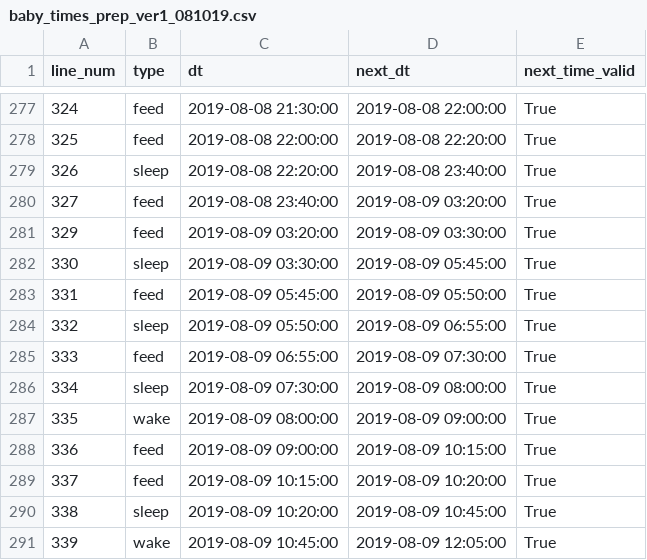
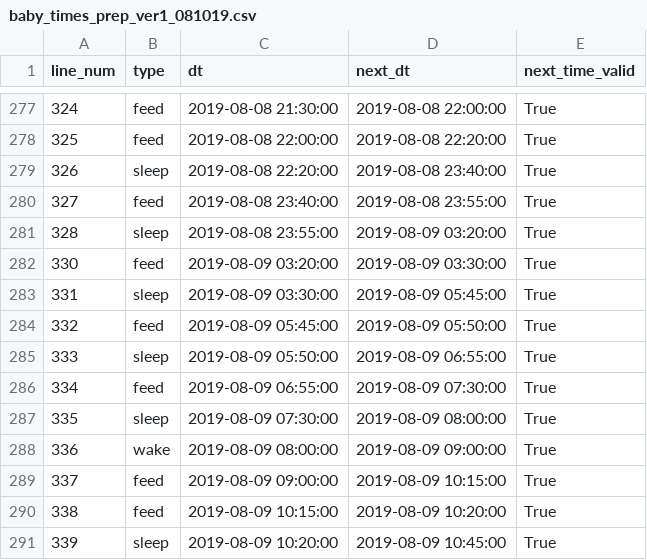
Before and after one commit to gautsi/gen-purpose-repo, a CSV file: baby_times/baby_times_prep_ver1_081019.csv, drawn as a sheet; only a part is shown, gaps mark what is left out; the diff covers the shown part only.

```diff
--- a/baby_times/baby_times_prep_ver1_081019.csv
+++ b/baby_times/baby_times_prep_ver1_081019.csv
@@ -279,13 +279,13 @@ line_num,type,dt,next_dt,next_time_valid
 326,sleep,2019-08-08 22:20:00,2019-08-08 23:40:00,True
-327,feed,2019-08-08 23:40:00,2019-08-09 03:20:00,True
-329,feed,2019-08-09 03:20:00,2019-08-09 03:30:00,True
-330,sleep,2019-08-09 03:30:00,2019-08-09 05:45:00,True
-331,feed,2019-08-09 05:45:00,2019-08-09 05:50:00,True
-332,sleep,2019-08-09 05:50:00,2019-08-09 06:55:00,True
-333,feed,2019-08-09 06:55:00,2019-08-09 07:30:00,True
-334,sleep,2019-08-09 07:30:00,2019-08-09 08:00:00,True
-335,wake,2019-08-09 08:00:00,2019-08-09 09:00:00,True
-336,feed,2019-08-09 09:00:00,2019-08-09 10:15:00,True
-337,feed,2019-08-09 10:15:00,2019-08-09 10:20:00,True
-338,sleep,2019-08-09 10:20:00,2019-08-09 10:45:00,True
-339,wake,2019-08-09 10:45:00,2019-08-09 12:05:00,True
+327,feed,2019-08-08 23:40:00,2019-08-08 23:55:00,True
+328,sleep,2019-08-08 23:55:00,2019-08-09 03:20:00,True
+330,feed,2019-08-09 03:20:00,2019-08-09 03:30:00,True
+331,sleep,2019-08-09 03:30:00,2019-08-09 05:45:00,True
+332,feed,2019-08-09 05:45:00,2019-08-09 05:50:00,True
+333,sleep,2019-08-09 05:50:00,2019-08-09 06:55:00,True
+334,feed,2019-08-09 06:55:00,2019-08-09 07:30:00,True
+335,sleep,2019-08-09 07:30:00,2019-08-09 08:00:00,True
+336,wake,2019-08-09 08:00:00,2019-08-09 09:00:00,True
+337,feed,2019-08-09 09:00:00,2019-08-09 10:15:00,True
+338,feed,2019-08-09 10:15:00,2019-08-09 10:20:00,True
+339,sleep,2019-08-09 10:20:00,2019-08-09 10:45:00,True
```
Also changed, not shown: 2 added rows, 1 removed row and 101 edited cells elsewhere in this file, 1 other file.
